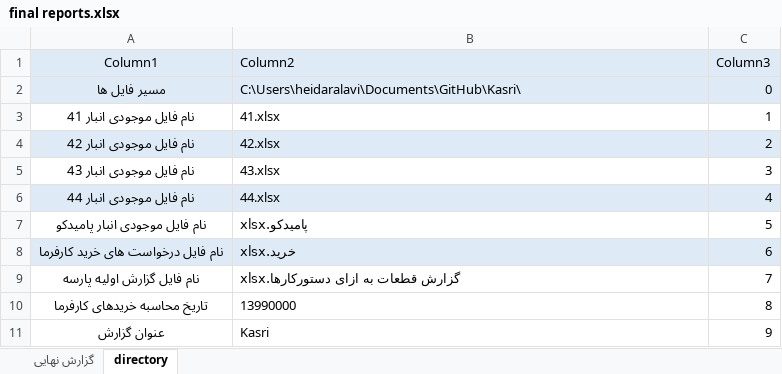
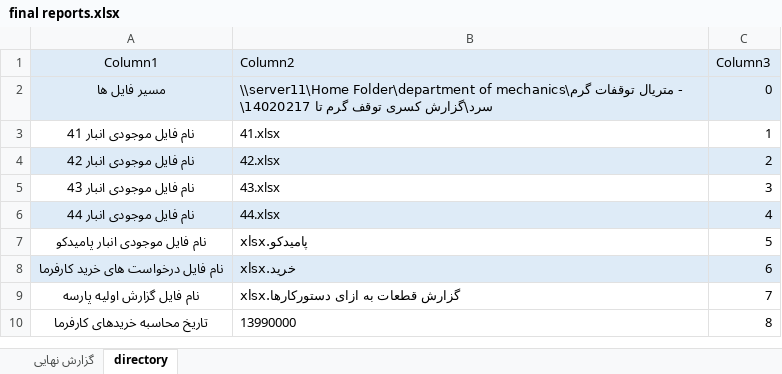
Before and after one commit to heidaralavi/Kasri, an Excel workbook: final reports.xlsx, sheet directory, drawn as a sheet; values as stored, in another font and other column widths than the file's, no borders; table styles not drawn; the diff names each change by its address in the sheet, - before the commit and + after, or states it on an @@ line.

```diff
--- a/final reports.xlsx (sheet directory)
+++ b/final reports.xlsx (sheet directory)
-B2 (Column2): C:\Users\heidaralavi\Documents\GitHub\Kasri\
+B2 (Column2): \\server11\Home Folder\department of mechanics\متریال توقفات گرم - سرد\گزارش کسری توقف گرم تا 14020217\
-row 11: عنوان گزارش | Kasri | 9
```
Also changed, not shown: sheet گزارش نهایی, 41.xlsx, 42.xlsx, 4 other files.
